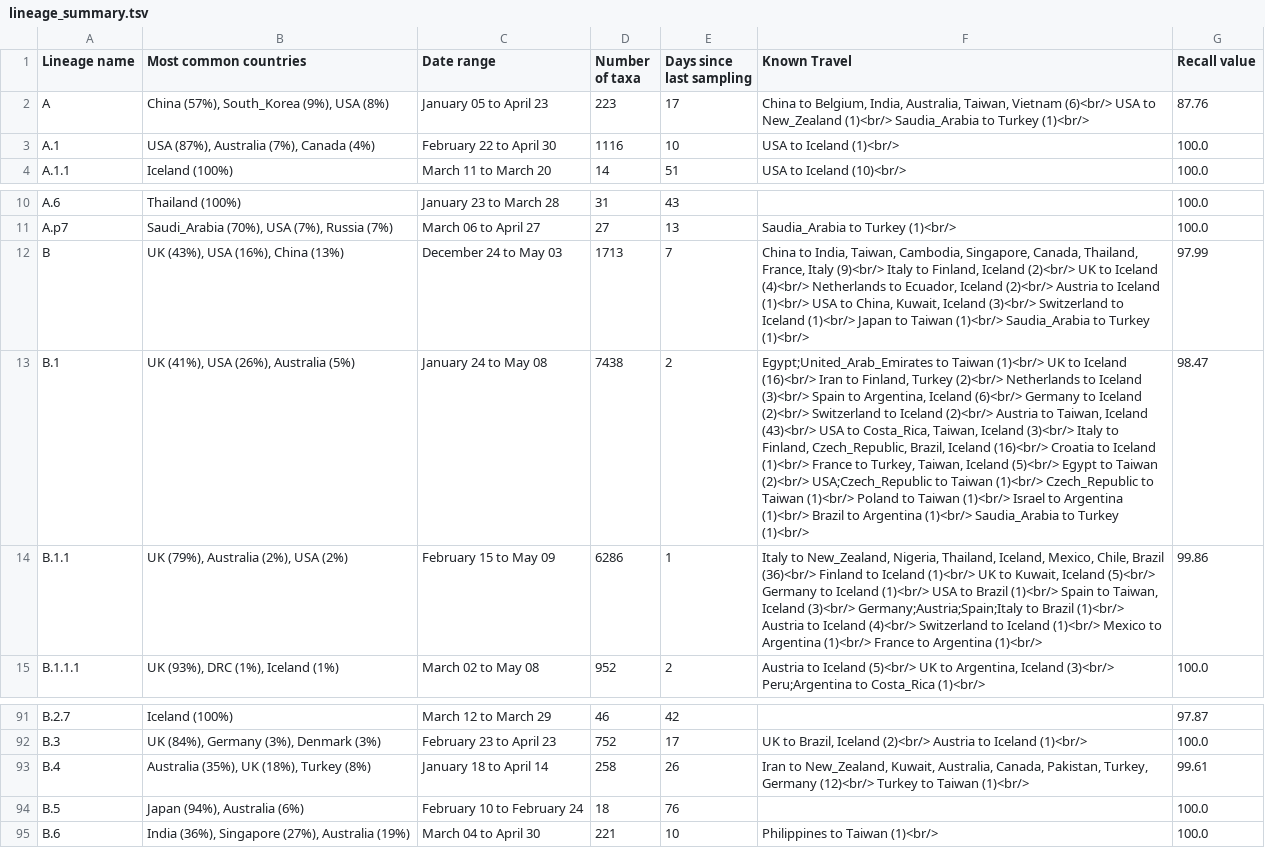
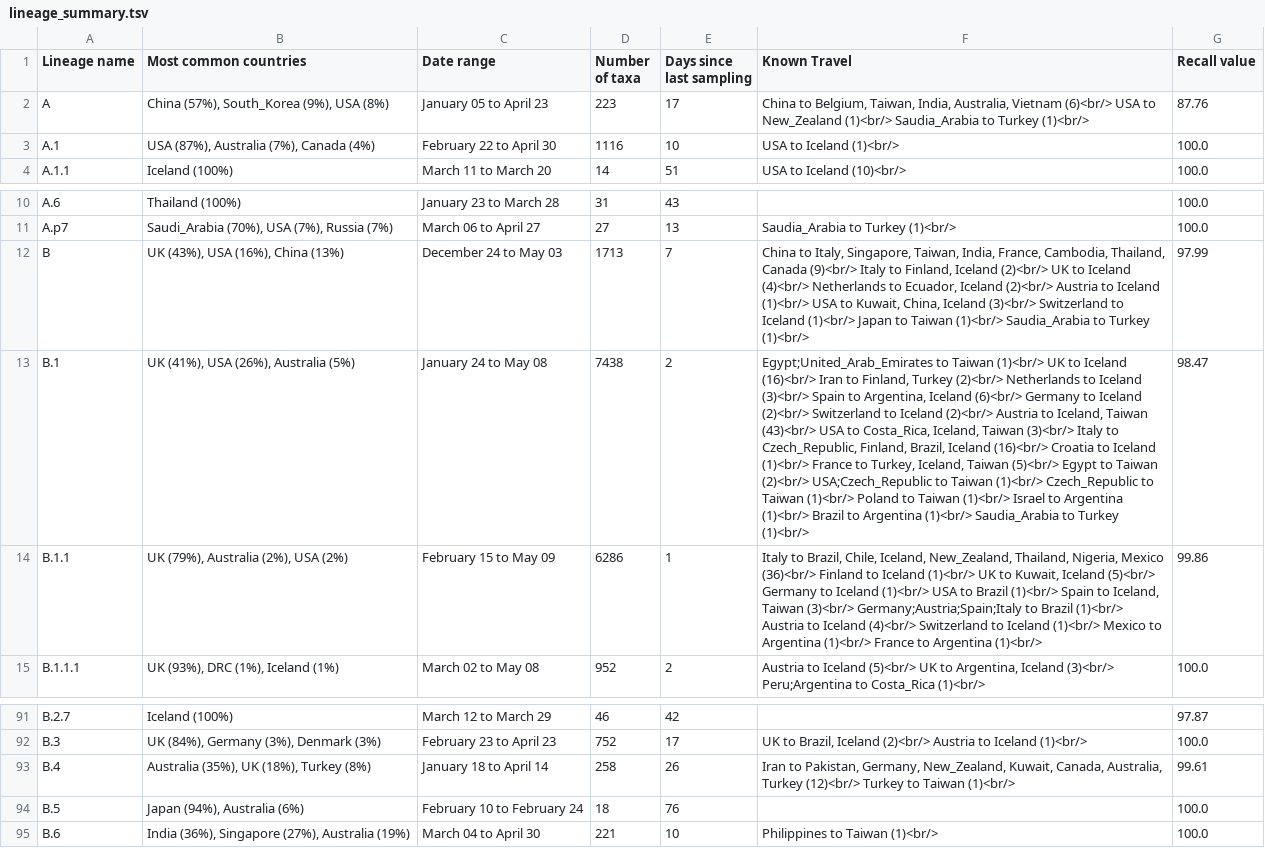
Before and after one commit to cov-lineages/lineages, a TSV file: lineages/scripts/summary_files/lineage_summary.tsv, drawn as a sheet; only a part is shown, gaps mark what is left out; the diff names each change by its address in the sheet, - before the commit and + after, or states it on an @@ line.

```diff
--- a/lineages/scripts/summary_files/lineage_summary.tsv
+++ b/lineages/scripts/summary_files/lineage_summary.tsv
-F2 (Known Travel): …to Belgium, India, Australia, Taiwan, Vietnam (6)<br/>…
+F2 (Known Travel): …to Belgium, Taiwan, India, Australia, Vietnam (6)<br/>…
-F12 (Known Travel): China to India, Taiwan, Cambodia, Singapore, Canada, Thailand, France, Italy (9)<br/> Italy to Finland, Iceland (2)<br/> UK to Iceland (4)<br/> Netherlands to Ecuador, Iceland (2)<br/> Austria to Iceland (1)<br/> USA to China, Kuwait, Iceland (3)<br/>…
+F12 (Known Travel): China to Italy, Singapore, Taiwan, India, France, Cambodia, Thailand, Canada (9)<br/> Italy to Finland, Iceland (2)<br/> UK to Iceland (4)<br/> Netherlands to Ecuador, Iceland (2)<br/> Austria to Iceland (1)<br/> USA to Kuwait, China, Iceland (3)<br/>…
-F13 (Known Travel): …Austria to Taiwan, Iceland (43)<br/> USA to Costa_Rica, Taiwan, Iceland (3)<br/> Italy to Finland, Czech_Republic, Brazil, Iceland (16)<br/> Croatia to Iceland (1)<br/> France to Turkey, Taiwan, Iceland (5)<br/> Egypt…
+F13 (Known Travel): …Austria to Iceland, Taiwan (43)<br/> USA to Costa_Rica, Iceland, Taiwan (3)<br/> Italy to Czech_Republic, Finland, Brazil, Iceland (16)<br/> Croatia to Iceland (1)<br/> France to Turkey, Iceland, Taiwan (5)<br/> Egypt…
-F14 (Known Travel): Italy to New_Zealand, Nigeria, Thailand, Iceland, Mexico, Chile, Brazil (36)<br/> Finland to Iceland (1)<br/> UK to Kuwait, Iceland (5)<br/> Germany to Iceland (1)<br/> USA to Brazil (1)<br/> Spain to Taiwan, Iceland (3)<br/> Germany;Austria;Spain;Italy…
+F14 (Known Travel): Italy to Brazil, Chile, Iceland, New_Zealand, Thailand, Nigeria, Mexico (36)<br/> Finland to Iceland (1)<br/> UK to Kuwait, Iceland (5)<br/> Germany to Iceland (1)<br/> USA to Brazil (1)<br/> Spain to Iceland, Taiwan (3)<br/> Germany;Austria;Spain;Italy…
-F93 (Known Travel): Iran to New_Zealand, Kuwait, Australia, Canada, Pakistan, Turkey, Germany (12)<br/> Turkey…
+F93 (Known Travel): Iran to Pakistan, Germany, New_Zealand, Kuwait, Canada, Australia, Turkey (12)<br/> Turkey…
```
Also changed, not shown: 3 other files.
